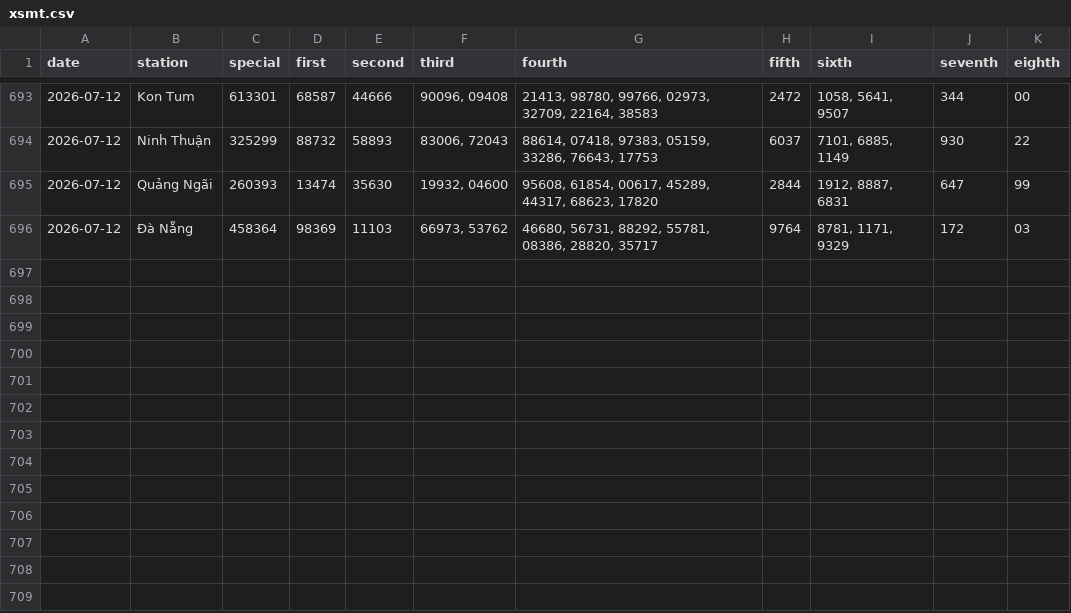
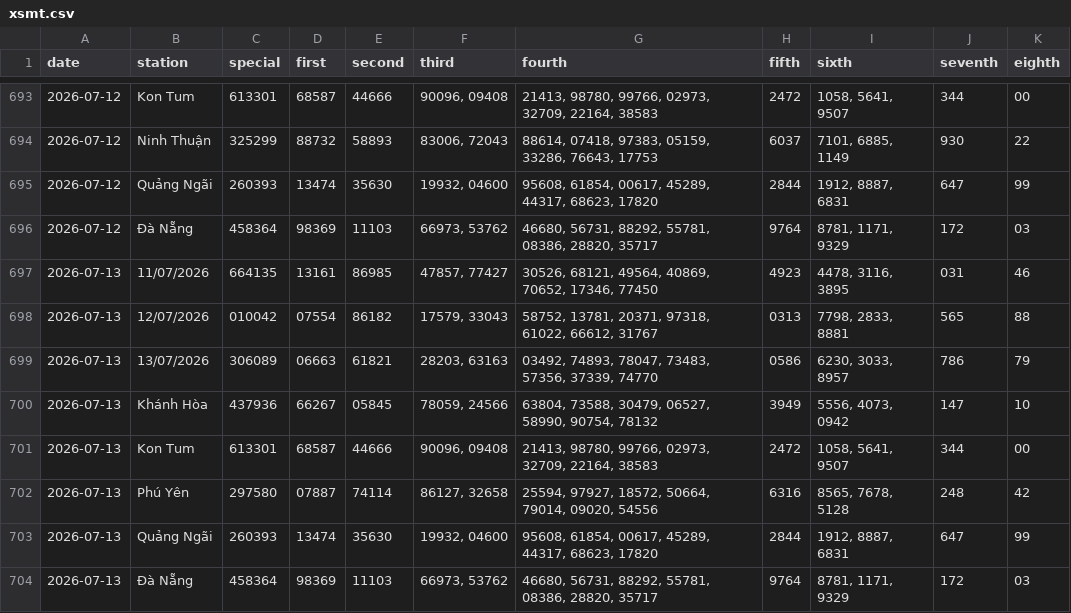
Before and after one commit to tuanseo5t-alt/xsmn-xsmt, a CSV file: data/xsmt/xsmt.csv, drawn as a sheet; only a part is shown, gaps mark what is left out; the diff names each change by its address in the sheet, - before the commit and + after, or states it on an @@ line.

```diff
--- a/data/xsmt/xsmt.csv
+++ b/data/xsmt/xsmt.csv
+row 697: 2026-07-13 | 11/07/2026 | 664135 | 13161 | 86985 | 47857, 77427 | 30526, 68121, 49564, 40869, 70652, 17346, 77450 | 4923 | 4478, 3116, 3895 | 031 | 46
+row 698: 2026-07-13 | 12/07/2026 | 010042 | 07554 | 86182 | 17579, 33043 | 58752, 13781, 20371, 97318, 61022, 66612, 31767 | 0313 | 7798, 2833, 8881 | 565 | 88
+row 699: 2026-07-13 | 13/07/2026 | 306089 | 06663 | 61821 | 28203, 63163 | 03492, 74893, 78047, 73483, 57356, 37339, 74770 | 0586 | 6230, 3033, 8957 | 786 | 79
+row 700: 2026-07-13 | Khánh Hòa | 437936 | 66267 | 05845 | 78059, 24566 | 63804, 73588, 30479, 06527, 58990, 90754, 78132 | 3949 | 5556, 4073, 0942 | 147 | 10
+row 701: 2026-07-13 | Kon Tum | 613301 | 68587 | 44666 | 90096, 09408 | 21413, 98780, 99766, 02973, 32709, 22164, 38583 | 2472 | 1058, 5641, 9507 | 344 | 00
+row 702: 2026-07-13 | Phú Yên | 297580 | 07887 | 74114 | 86127, 32658 | 25594, 97927, 18572, 50664, 79014, 09020, 54556 | 6316 | 8565, 7678, 5128 | 248 | 42
+row 703: 2026-07-13 | Quảng Ngãi | 260393 | 13474 | 35630 | 19932, 04600 | 95608, 61854, 00617, 45289, 44317, 68623, 17820 | 2844 | 1912, 8887, 6831 | 647 | 99
+row 704: 2026-07-13 | Đà Nẵng | 458364 | 98369 | 11103 | 66973, 53762 | 46680, 56731, 88292, 55781, 08386, 28820, 35717 | 9764 | 8781, 1171, 9329 | 172 | 03
```
Also changed, not shown: data/xsmt/xsmt-2-digits.csv, data/xsmt/xsmt-sparse.csv, 10 other files.
